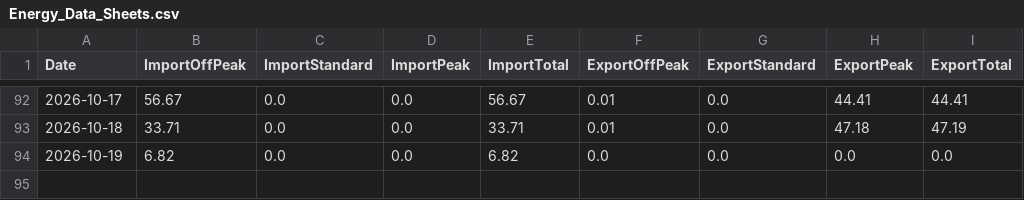
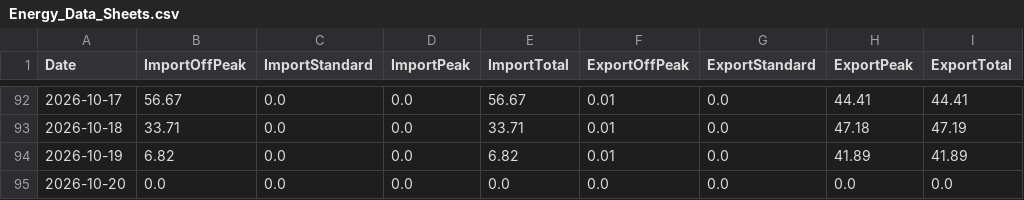
Before and after one commit to Alan-K/public-csv, a CSV file: Energy_Data_Sheets.csv, drawn as a sheet; only a part is shown, gaps mark what is left out.

```diff
--- a/Energy_Data_Sheets.csv
+++ b/Energy_Data_Sheets.csv
@@ -93,2 +93,3 @@ Date,ImportOffPeak,ImportStandard,ImportPeak,ImportTotal,ExportOffPeak,ExportSta
 2026-10-18,33.71,0.0,0.0,33.71,0.01,0.0,47.18,47.19
-2026-10-19,6.82,0.0,0.0,6.82,0.0,0.0,0.0,0.0
+2026-10-19,6.82,0.0,0.0,6.82,0.01,0.0,41.89,41.89
+2026-10-20,0.0,0.0,0.0,0.0,0.0,0.0,0.0,0.0
```
